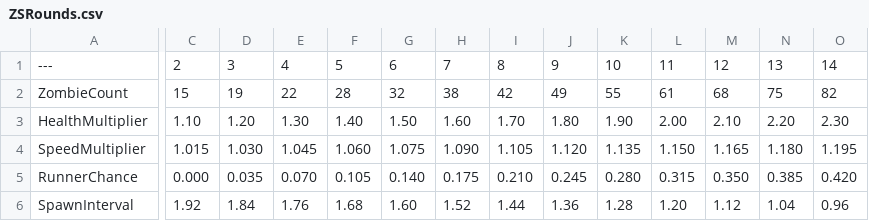
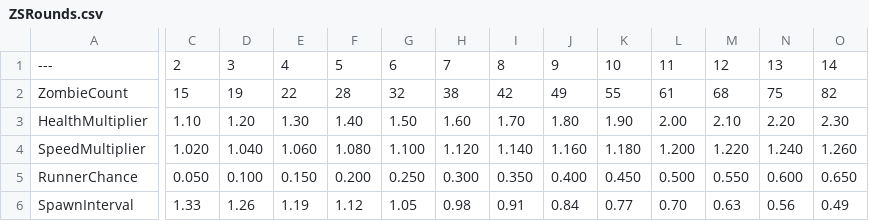
Before and after one commit to aipeytonparrish/Zombieshooter, a CSV file: Data/ZSRounds.csv, drawn as a sheet; only a part is shown, gaps mark what is left out; removed rows and columns are numbered as before the commit, all else as after; rows hold the shown columns only; the diff covers the shown part only; the diff names each change by its address in the sheet, - before the commit and + after, or states it on an @@ line.

```diff
--- a/Data/ZSRounds.csv
+++ b/Data/ZSRounds.csv
-C4: 1.015
+C4: 1.020
-D4: 1.030
+D4: 1.040
-E4: 1.045
+E4: 1.060
-F4: 1.060
+F4: 1.080
-G4: 1.075
+G4: 1.100
-H4: 1.090
+H4: 1.120
-I4: 1.105
+I4: 1.140
-J4: 1.120
+J4: 1.160
-K4: 1.135
+K4: 1.180
-L4: 1.150
+L4: 1.200
-M4: 1.165
+M4: 1.220
-N4: 1.180
+N4: 1.240
-O4: 1.195
+O4: 1.260
-C5: 0.000
+C5: 0.050
-D5: 0.035
+D5: 0.100
-E5: 0.070
+E5: 0.150
-F5: 0.105
+F5: 0.200
-G5: 0.140
+G5: 0.250
-H5: 0.175
+H5: 0.300
-I5: 0.210
+I5: 0.350
-J5: 0.245
+J5: 0.400
-K5: 0.280
+K5: 0.450
-L5: 0.315
+L5: 0.500
-M5: 0.350
+M5: 0.550
-N5: 0.385
+N5: 0.600
-O5: 0.420
+O5: 0.650
-row 6: SpawnInterval | 1.92 | 1.84 | 1.76 | 1.68 | 1.60 | 1.52 | 1.44 | 1.36 | 1.28 | 1.20 | 1.12 | 1.04 | 0.96
+row 6: SpawnInterval | 1.33 | 1.26 | 1.19 | 1.12 | 1.05 | 0.98 | 0.91 | 0.84 | 0.77 | 0.70 | 0.63 | 0.56 | 0.49
```
Also changed, not shown: 47 edited cells elsewhere in this file, 30 other files.
